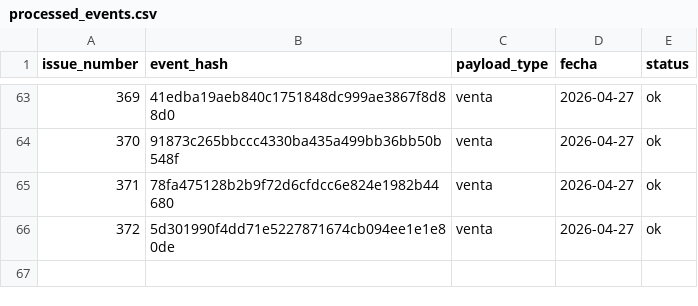
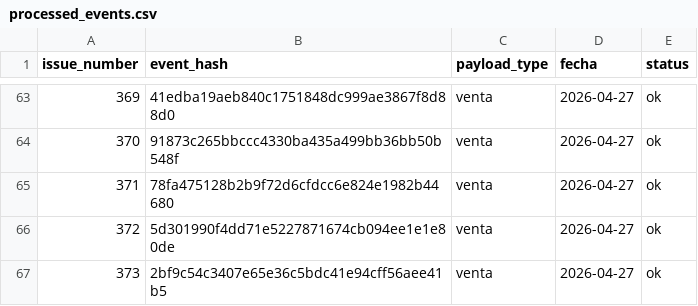
Before and after one commit to OswaldoCasillas/Ventas, a CSV file: data/processed_events.csv, drawn as a sheet; only a part is shown, gaps mark what is left out.

```diff
--- a/data/processed_events.csv
+++ b/data/processed_events.csv
@@ -66 +66,2 @@ issue_number,event_hash,payload_type,fecha,status
 372,5d301990f4dd71e5227871674cb094ee1e1e80de,venta,2026-04-27,ok
+373,2bf9c54c3407e65e36c5bdc41e94cff56aee41b5,venta,2026-04-27,ok
```
Also changed, not shown: data/inventory.csv, data/sales.csv, 4 other files.
